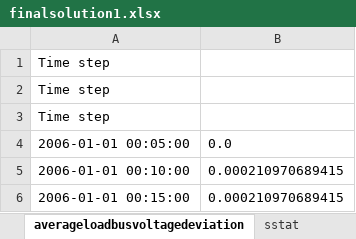
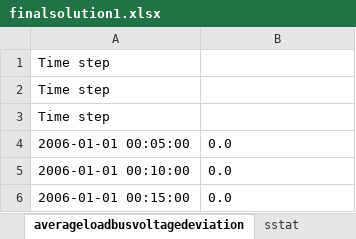
Before and after one commit to YingyingTang111/GOSS-GridAPPS-D, an Excel workbook: applications/TransactiveEnergy/CoordinatorAgent/coordinator/finalsolution1.xlsx, sheet averageloadbusvoltagedeviation, drawn as a sheet; values as stored, in another font and other column widths than the file's, no borders; the diff names each change by its address in the sheet, - before the commit and + after, or states it on an @@ line.

```diff
--- a/applications/TransactiveEnergy/CoordinatorAgent/coordinator/finalsolution1.xlsx (sheet averageloadbusvoltagedeviation)
+++ b/applications/TransactiveEnergy/CoordinatorAgent/coordinator/finalsolution1.xlsx (sheet averageloadbusvoltagedeviation)
-B5:B6: 0.000210970689415
+B5:B6: 0.0
```
Also changed, not shown: sheet V_Magnitude, sheet bus_va_degrees, sheet non_generator_voltage, sheet demand, sheet Qsolar, sheet Load_V_deviation, 8 more sheets, 53 other files.
